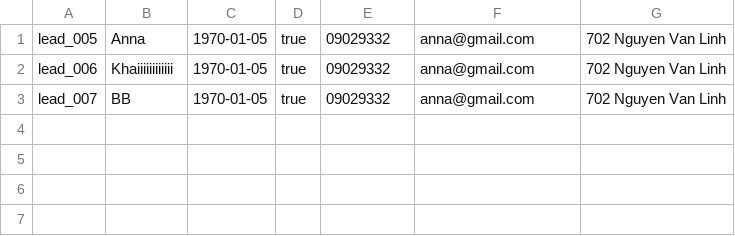
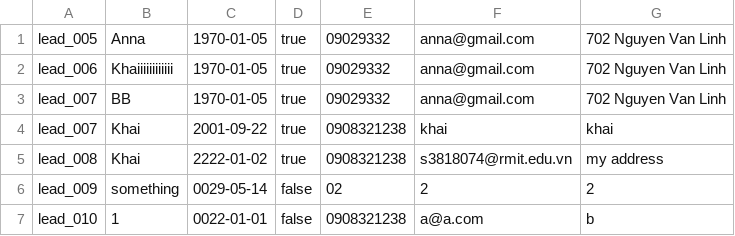
Before and after one commit to khaitruong922/programming1, a CSV file: leads.csv, drawn as a sheet; the diff names each change by its address in the sheet, - before the commit and + after, or states it on an @@ line.

```diff
--- a/leads.csv
+++ b/leads.csv
+row 4: lead_007 | Khai | 2001-09-22 | true | 0908321238 | khai | khai
+row 5: lead_008 | Khai | 2222-01-02 | true | 0908321238 | s3818074@rmit.edu.vn | my address
+row 6: lead_009 | something | 0029-05-14 | false | 02 | 2 | 2
+row 7: lead_010 | 1 | 0022-01-01 | false | 0908321238 | a@a.com | b
```
Also changed, not shown: 2 other files.
